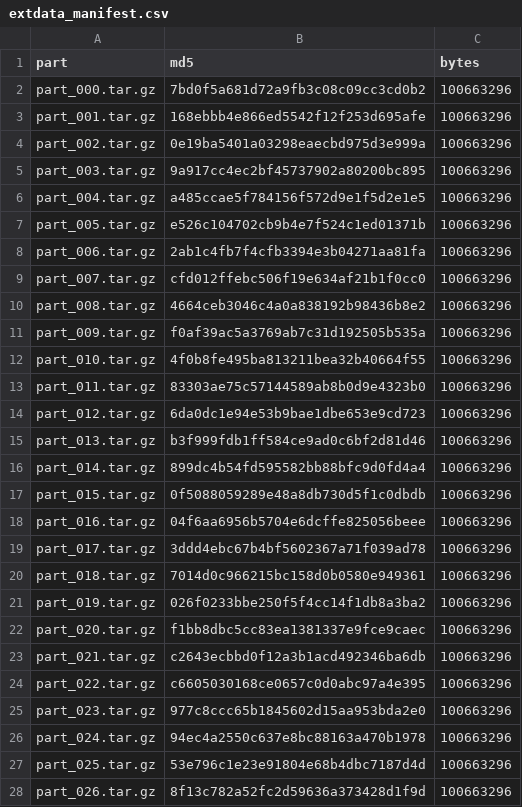
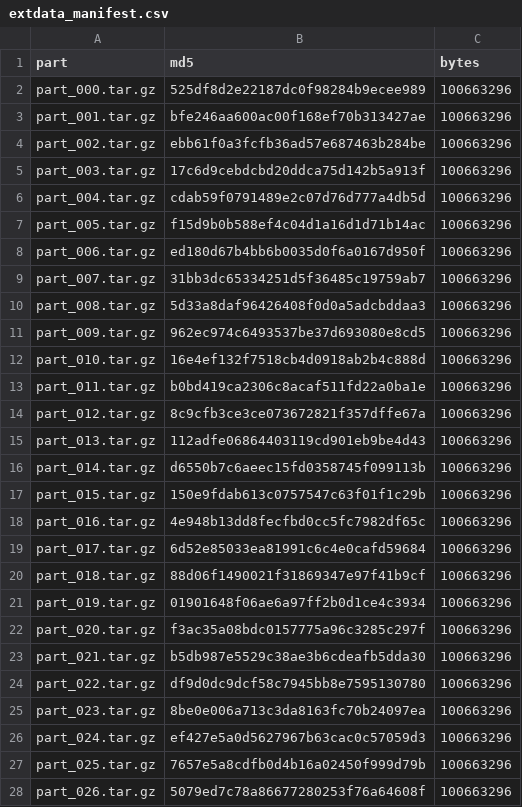
Before and after one commit to WangYY-666/UbiPanTriage-R, a CSV file: inst/extdata_manifest.csv, drawn as a sheet; only a part is shown; the diff covers the shown part only.

```diff
--- a/inst/extdata_manifest.csv
+++ b/inst/extdata_manifest.csv
@@ -1,28 +1,28 @@
 "part","md5","bytes"
-"part_000.tar.gz","7bd0f5a681d72a9fb3c08c09cc3cd0b2","100663296"
-"part_001.tar.gz","168ebbb4e866ed5542f12f253d695afe","100663296"
-"part_002.tar.gz","0e19ba5401a03298eaecbd975d3e999a","100663296"
-"part_003.tar.gz","9a917cc4ec2bf45737902a80200bc895","100663296"
-"part_004.tar.gz","a485ccae5f784156f572d9e1f5d2e1e5","100663296"
-"part_005.tar.gz","e526c104702cb9b4e7f524c1ed01371b","100663296"
-"part_006.tar.gz","2ab1c4fb7f4cfb3394e3b04271aa81fa","100663296"
-"part_007.tar.gz","cfd012ffebc506f19e634af21b1f0cc0","100663296"
-"part_008.tar.gz","4664ceb3046c4a0a838192b98436b8e2","100663296"
-"part_009.tar.gz","f0af39ac5a3769ab7c31d192505b535a","100663296"
-"part_010.tar.gz","4f0b8fe495ba813211bea32b40664f55","100663296"
-"part_011.tar.gz","83303ae75c57144589ab8b0d9e4323b0","100663296"
-"part_012.tar.gz","6da0dc1e94e53b9bae1dbe653e9cd723","100663296"
-"part_013.tar.gz","b3f999fdb1ff584ce9ad0c6bf2d81d46","100663296"
-"part_014.tar.gz","899dc4b54fd595582bb88bfc9d0fd4a4","100663296"
-"part_015.tar.gz","0f5088059289e48a8db730d5f1c0dbdb","100663296"
-"part_016.tar.gz","04f6aa6956b5704e6dcffe825056beee","100663296"
-"part_017.tar.gz","3ddd4ebc67b4bf5602367a71f039ad78","100663296"
-"part_018.tar.gz","7014d0c966215bc158d0b0580e949361","100663296"
-"part_019.tar.gz","026f0233bbe250f5f4cc14f1db8a3ba2","100663296"
-"part_020.tar.gz","f1bb8dbc5cc83ea1381337e9fce9caec","100663296"
-"part_021.tar.gz","c2643ecbbd0f12a3b1acd492346ba6db","100663296"
-"part_022.tar.gz","c6605030168ce0657c0d0abc97a4e395","100663296"
-"part_023.tar.gz","977c8ccc65b1845602d15aa953bda2e0","100663296"
-"part_024.tar.gz","94ec4a2550c637e8bc88163a470b1978","100663296"
-"part_025.tar.gz","53e796c1e23e91804e68b4dbc7187d4d","100663296"
-"part_026.tar.gz","8f13c782a52fc2d59636a373428d1f9d","100663296"
+"part_000.tar.gz","525df8d2e22187dc0f98284b9ecee989",100663296
+"part_001.tar.gz","bfe246aa600ac00f168ef70b313427ae",100663296
+"part_002.tar.gz","ebb61f0a3fcfb36ad57e687463b284be",100663296
+"part_003.tar.gz","17c6d9cebdcbd20ddca75d142b5a913f",100663296
+"part_004.tar.gz","cdab59f0791489e2c07d76d777a4db5d",100663296
+"part_005.tar.gz","f15d9b0b588ef4c04d1a16d1d71b14ac",100663296
+"part_006.tar.gz","ed180d67b4bb6b0035d0f6a0167d950f",100663296
+"part_007.tar.gz","31bb3dc65334251d5f36485c19759ab7",100663296
+"part_008.tar.gz","5d33a8daf96426408f0d0a5adcbddaa3",100663296
+"part_009.tar.gz","962ec974c6493537be37d693080e8cd5",100663296
+"part_010.tar.gz","16e4ef132f7518cb4d0918ab2b4c888d",100663296
+"part_011.tar.gz","b0bd419ca2306c8acaf511fd22a0ba1e",100663296
+"part_012.tar.gz","8c9cfb3ce3ce073672821f357dffe67a",100663296
+"part_013.tar.gz","112adfe06864403119cd901eb9be4d43",100663296
+"part_014.tar.gz","d6550b7c6aeec15fd0358745f099113b",100663296
+"part_015.tar.gz","150e9fdab613c0757547c63f01f1c29b",100663296
+"part_016.tar.gz","4e948b13dd8fecfbd0cc5fc7982df65c",100663296
+"part_017.tar.gz","6d52e85033ea81991c6c4e0cafd59684",100663296
+"part_018.tar.gz","88d06f1490021f31869347e97f41b9cf",100663296
+"part_019.tar.gz","01901648f06ae6a97ff2b0d1ce4c3934",100663296
+"part_020.tar.gz","f3ac35a08bdc0157775a96c3285c297f",100663296
+"part_021.tar.gz","b5db987e5529c38ae3b6cdeafb5dda30",100663296
+"part_022.tar.gz","df9d0dc9dcf58c7945bb8e7595130780",100663296
+"part_023.tar.gz","8be0e006a713c3da8163fc70b24097ea",100663296
+"part_024.tar.gz","ef427e5a0d5627967b63cac0c57059d3",100663296
+"part_025.tar.gz","7657e5a8cdfb0d4b16a02450f999d79b",100663296
+"part_026.tar.gz","5079ed7c78a86677280253f76a64608f",100663296
```
Also changed, not shown: 1 added row and 19 edited cells elsewhere in this file.
